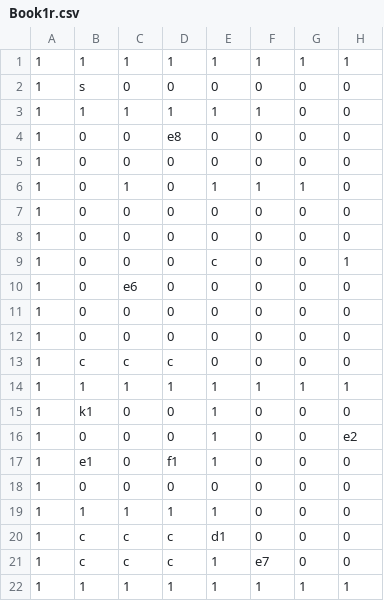
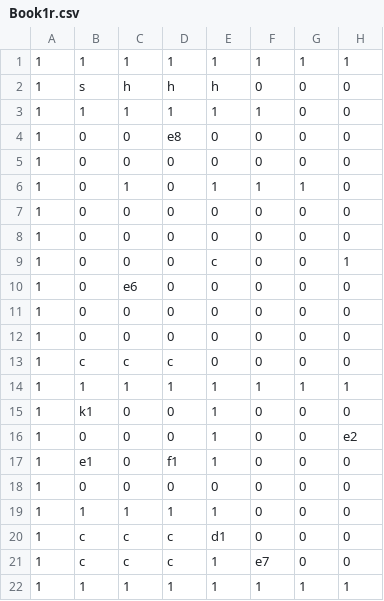
Before and after one commit to abardam/game-off-2013, a CSV file: PerthSalomon/Book1r.csv, drawn as a sheet; only a part is shown; the diff names each change by its address in the sheet, - before the commit and + after, or states it on an @@ line.

```diff
--- a/PerthSalomon/Book1r.csv
+++ b/PerthSalomon/Book1r.csv
-C2: 0
+C2: h
-D2: 0
+D2: h
-E2: 0
+E2: h
```
Also changed, not shown: 8 other files.
